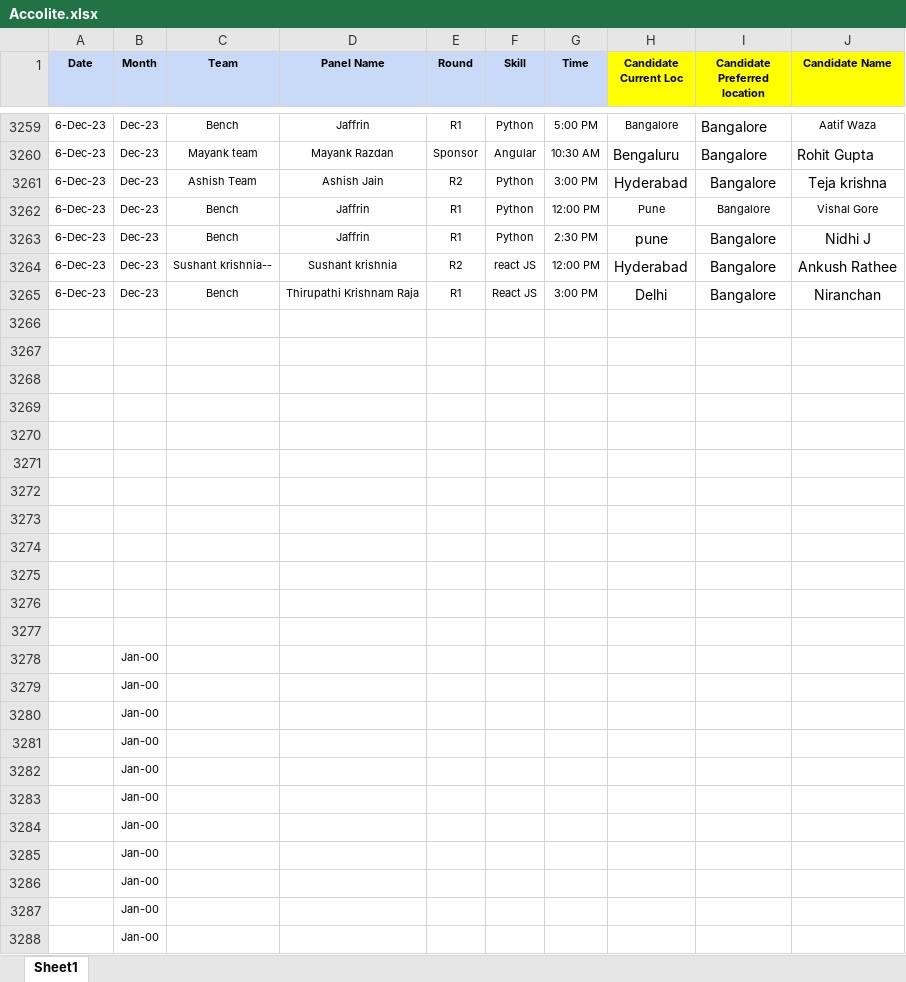
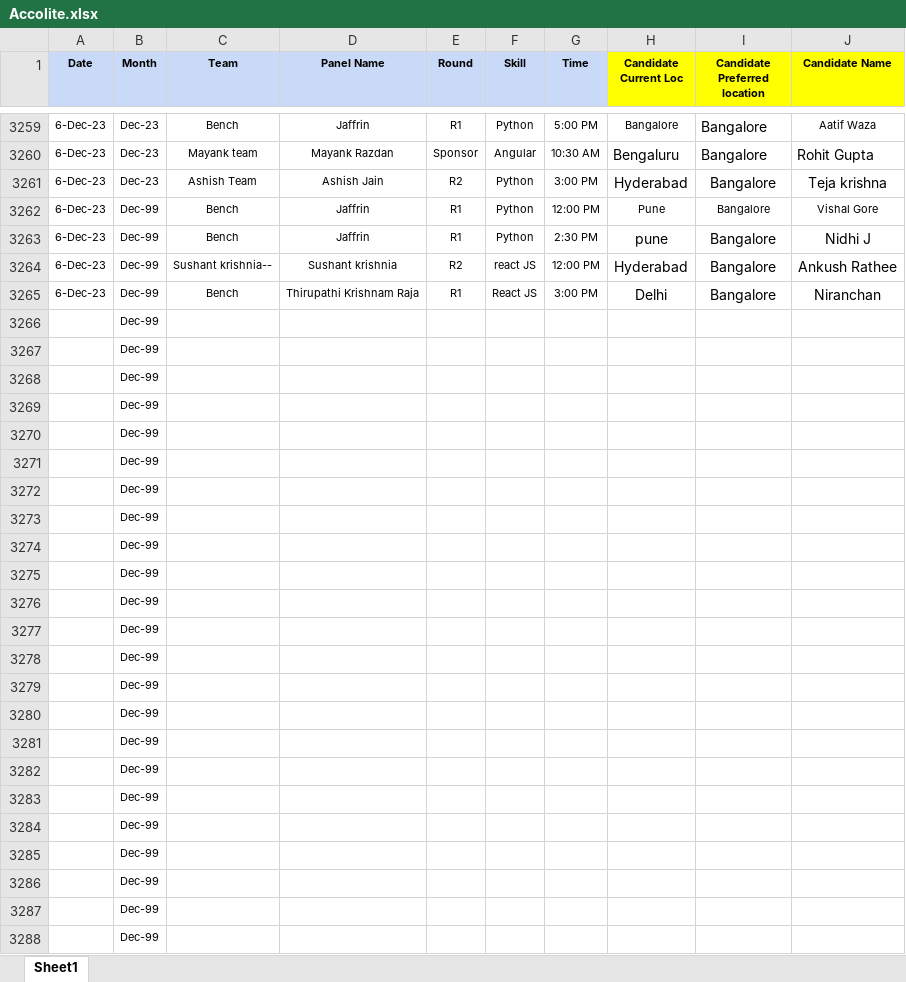
Before and after one commit to panchal-ayuj/Assign2-Part2, an Excel workbook: src/main/resources/Accolite.xlsx, sheet Sheet1, drawn as a sheet; only a part is shown, gaps mark what is left out; values as stored, in another font and other column widths than the file's, no borders; charts and pictures not drawn; the diff covers the shown part only; the diff names each change by its address in the sheet, - before the commit and + after, or states it on an @@ line.

```diff
--- a/src/main/resources/Accolite.xlsx (sheet Sheet1)
+++ b/src/main/resources/Accolite.xlsx (sheet Sheet1)
-B3262:B3265 (Month): Dec-23
+B3262:B3265 (Month): Dec-99
-B3266:B3277 (Month): (empty)
+B3266:B3277 (Month): Dec-99
-B3278:B3288 (Month): Jan-00
+B3278:B3288 (Month): Dec-99
```
Also changed, not shown: 16 edited cells elsewhere in this sheet, formulas that keep their value, charts or pictures, 7 other files.
